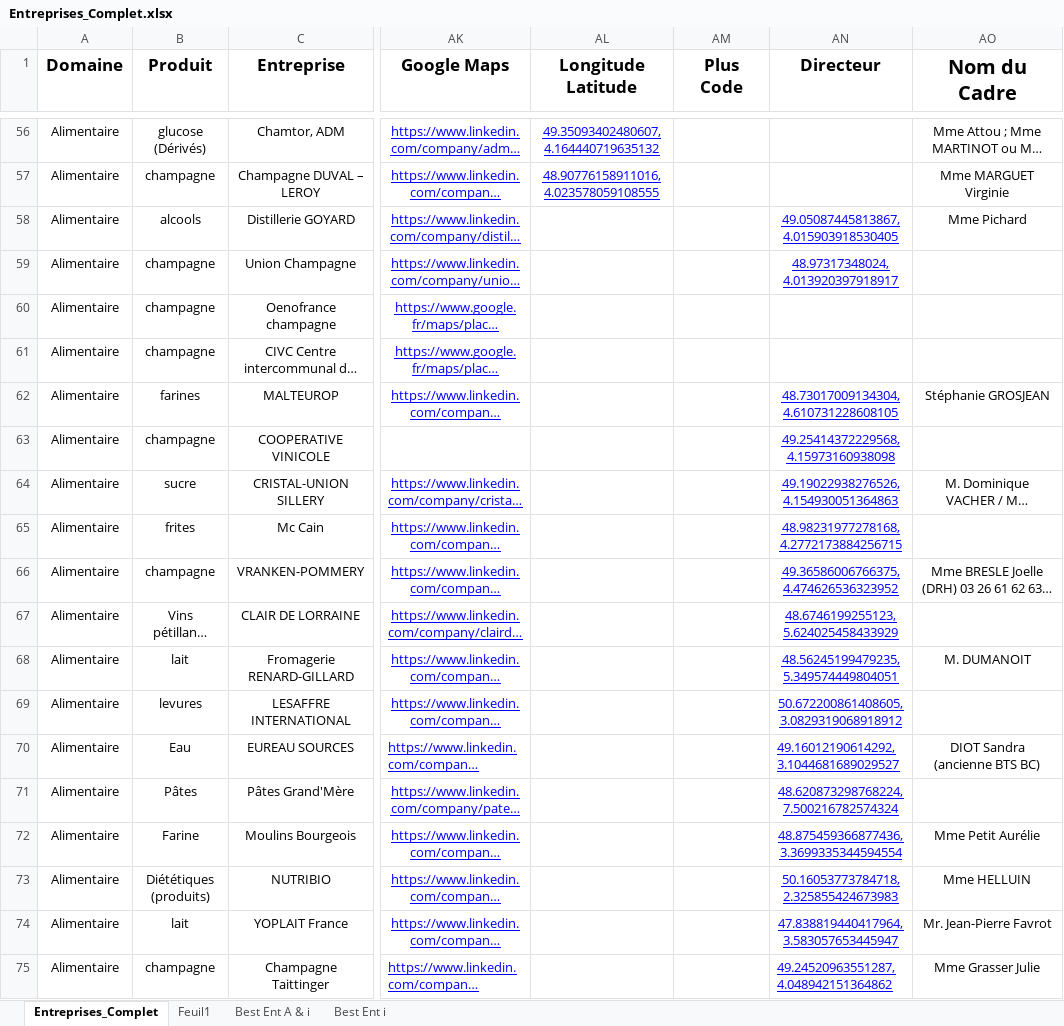
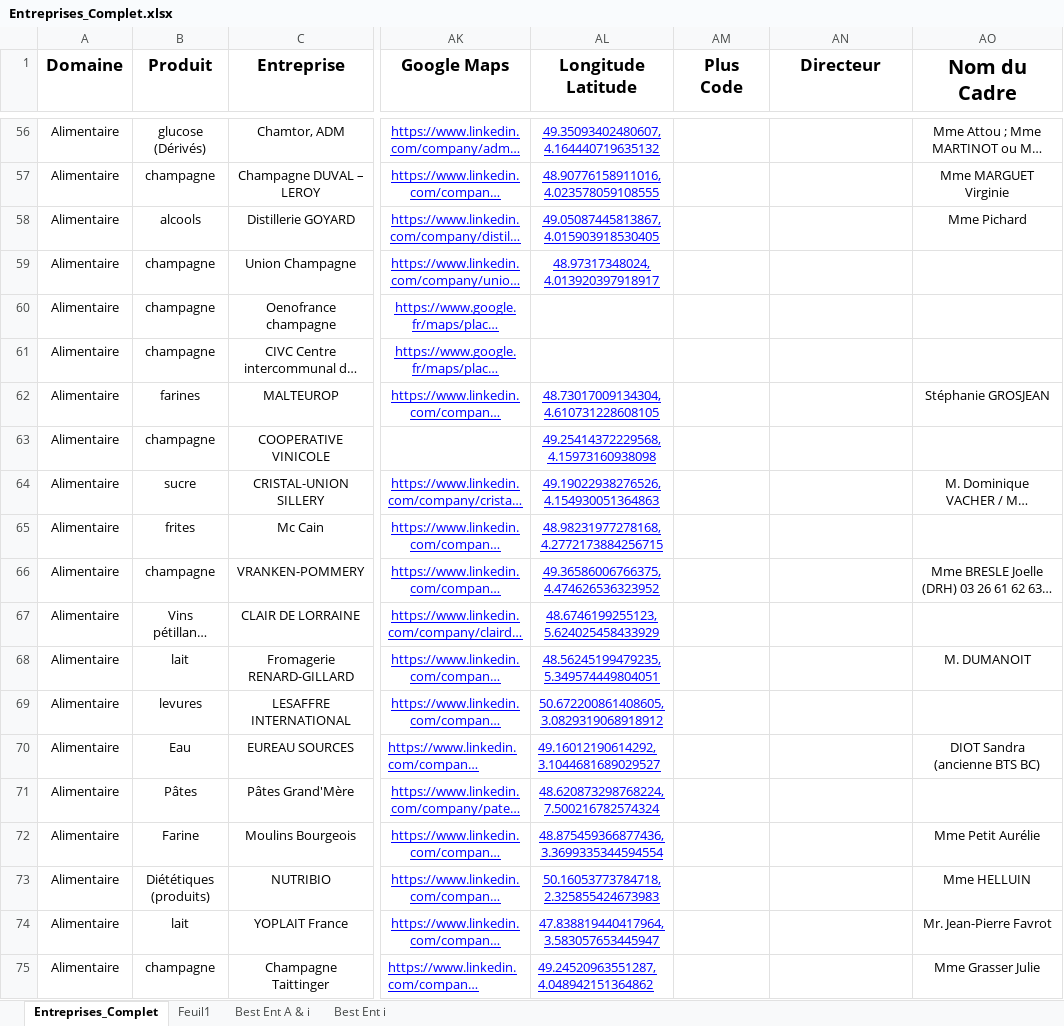
Before and after one commit to dfialaire/Test_Jupyter1, an Excel workbook: Entreprises_Complet.xlsx, sheet Entreprises_Complet, drawn as a sheet; only a part is shown, gaps mark what is left out; long unchanged cells end in …; values as stored, in another font and other column widths than the file's, no borders; the diff covers the shown part only; the diff names each change by its address in the sheet, - before the commit and + after, or states it on an @@ line.

```diff
--- a/Entreprises_Complet.xlsx (sheet Entreprises_Complet)
+++ b/Entreprises_Complet.xlsx (sheet Entreprises_Complet)
-AL58 (Longitude Latitude): (empty)
+AL58 (Longitude Latitude): 49.05087445813867, 4.015903918530405
-AN58 (Directeur): 49.05087445813867, 4.015903918530405
+AN58 (Directeur): (empty)
-AL59 (Longitude Latitude): (empty)
+AL59 (Longitude Latitude): 48.97317348024, 4.013920397918917
-AN59 (Directeur): 48.97317348024, 4.013920397918917
+AN59 (Directeur): (empty)
-AL62 (Longitude Latitude): (empty)
+AL62 (Longitude Latitude): 48.73017009134304, 4.610731228608105
-AN62 (Directeur): 48.73017009134304, 4.610731228608105
+AN62 (Directeur): (empty)
-AL63 (Longitude Latitude): (empty)
+AL63 (Longitude Latitude): 49.25414372229568, 4.15973160938098
-AN63 (Directeur): 49.25414372229568, 4.15973160938098
+AN63 (Directeur): (empty)
-AL64 (Longitude Latitude): (empty)
+AL64 (Longitude Latitude): 49.19022938276526, 4.154930051364863
-AN64 (Directeur): 49.19022938276526, 4.154930051364863
+AN64 (Directeur): (empty)
-AL65 (Longitude Latitude): (empty)
+AL65 (Longitude Latitude): 48.98231977278168, 4.2772173884256715
-AN65 (Directeur): 48.98231977278168, 4.2772173884256715
+AN65 (Directeur): (empty)
-AL66 (Longitude Latitude): (empty)
+AL66 (Longitude Latitude): 49.36586006766375, 4.474626536323952
-AN66 (Directeur): 49.36586006766375, 4.474626536323952
+AN66 (Directeur): (empty)
-AL67 (Longitude Latitude): (empty)
+AL67 (Longitude Latitude): 48.6746199255123, 5.624025458433929
-AN67 (Directeur): 48.6746199255123, 5.624025458433929
+AN67 (Directeur): (empty)
-AL68 (Longitude Latitude): (empty)
+AL68 (Longitude Latitude): 48.56245199479235, 5.349574449804051
-AN68 (Directeur): 48.56245199479235, 5.349574449804051
+AN68 (Directeur): (empty)
-AL69 (Longitude Latitude): (empty)
+AL69 (Longitude Latitude): 50.672200861408605, 3.0829319068918912
-AN69 (Directeur): 50.672200861408605, 3.0829319068918912
+AN69 (Directeur): (empty)
-AL70 (Longitude Latitude): (empty)
+AL70 (Longitude Latitude): 49.16012190614292, 3.1044681689029527
-AN70 (Directeur): 49.16012190614292, 3.1044681689029527
+AN70 (Directeur): (empty)
-AL71 (Longitude Latitude): (empty)
+AL71 (Longitude Latitude): 48.620873298768224, 7.500216782574324
-AN71 (Directeur): 48.620873298768224, 7.500216782574324
+AN71 (Directeur): (empty)
-AL72 (Longitude Latitude): (empty)
+AL72 (Longitude Latitude): 48.875459366877436, 3.3699335344594554
-AN72 (Directeur): 48.875459366877436, 3.3699335344594554
+AN72 (Directeur): (empty)
-AL73 (Longitude Latitude): (empty)
+AL73 (Longitude Latitude): 50.16053773784718, 2.325855424673983
-AN73 (Directeur): 50.16053773784718, 2.325855424673983
+AN73 (Directeur): (empty)
-AL74 (Longitude Latitude): (empty)
+AL74 (Longitude Latitude): 47.838819440417964, 3.583057653445947
-AN74 (Directeur): 47.838819440417964, 3.583057653445947
+AN74 (Directeur): (empty)
-AL75 (Longitude Latitude): (empty)
+AL75 (Longitude Latitude): 49.24520963551287, 4.048942151364862
-AN75 (Directeur): 49.24520963551287, 4.048942151364862
+AN75 (Directeur): (empty)
```
Also changed, not shown: 42 edited cells elsewhere in this sheet, 2 other files.
